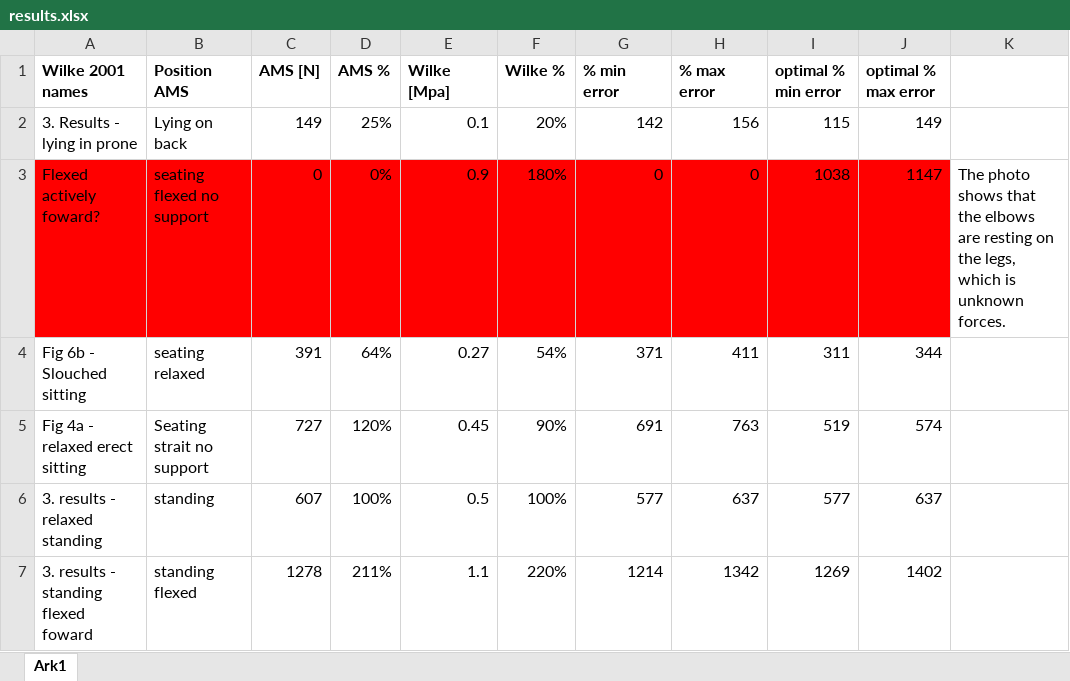
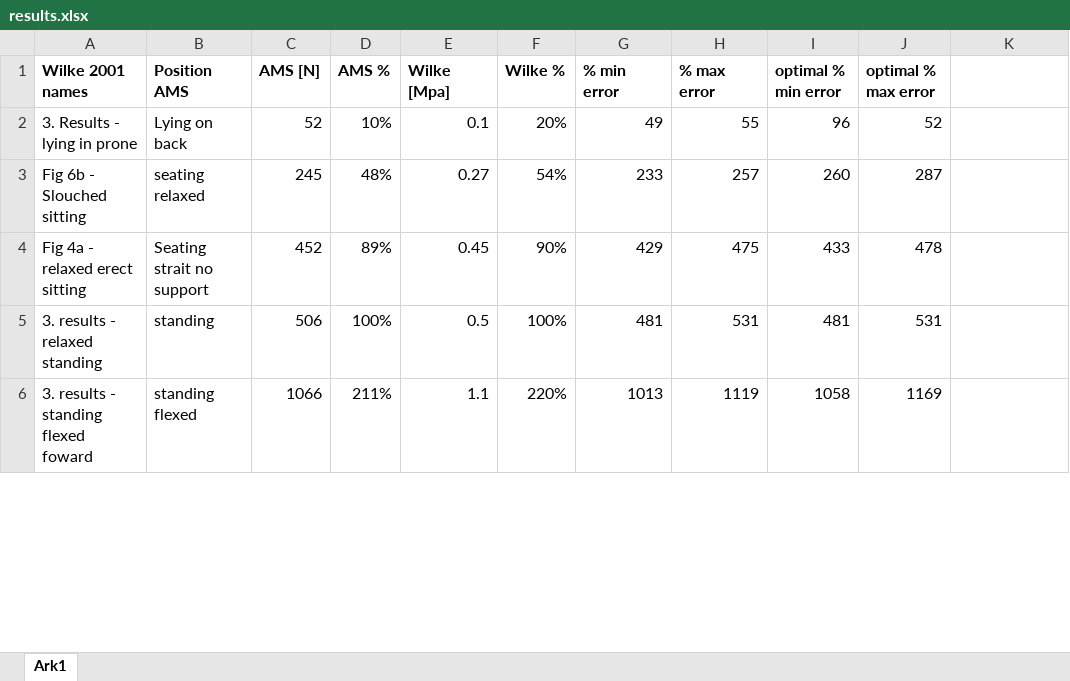
Before and after one commit to AnyBody/ammr, an Excel workbook: Application/Validation/WilkeSpinalDiscPressure/results.xlsx, sheet Ark1, drawn as a sheet; only a part is shown; values as stored, in another font and other column widths than the file's, no borders; charts and pictures not drawn; removed rows and columns are numbered as before the commit, all else as after; the diff covers the shown part only; the diff names each change by its address in the sheet, - before the commit and + after, or states it on an @@ line.

```diff
--- a/Application/Validation/WilkeSpinalDiscPressure/results.xlsx (sheet Ark1)
+++ b/Application/Validation/WilkeSpinalDiscPressure/results.xlsx (sheet Ark1)
-C2 (AMS [N]): 149
+C2 (AMS [N]): 52
-D2 (AMS %): 25%
+D2 (AMS %): 10%
-G2 (% min error): 142
+G2 (% min error): 49
-H2 (% max error): 156
+H2 (% max error): 55
-I2 (optimal % min error): 115
+I2 (optimal % min error): 96
-J2 (optimal % max error): 149
+J2 (optimal % max error): 52
-row 3: Flexed actively foward? | seating flexed no support | 0 | 0% | 0.9 | 180% | 0 | 0 | 1038 | 1147 | The photo shows that the elbows are resting on the legs, which is unknown forces.
-C3 (AMS [N]): 391
+C3 (AMS [N]): 245
-D3 (AMS %): 64%
+D3 (AMS %): 48%
-G3 (% min error): 371
+G3 (% min error): 233
-H3 (% max error): 411
+H3 (% max error): 257
-I3 (optimal % min error): 311
+I3 (optimal % min error): 260
-J3 (optimal % max error): 344
+J3 (optimal % max error): 287
-C4 (AMS [N]): 727
+C4 (AMS [N]): 452
-D4 (AMS %): 120%
+D4 (AMS %): 89%
-G4 (% min error): 691
+G4 (% min error): 429
-H4 (% max error): 763
+H4 (% max error): 475
-I4 (optimal % min error): 519
+I4 (optimal % min error): 433
-J4 (optimal % max error): 574
+J4 (optimal % max error): 478
-C5 (AMS [N]): 607
+C5 (AMS [N]): 506
-G5 (% min error): 577
+G5 (% min error): 481
-H5 (% max error): 637
+H5 (% max error): 531
-I5 (optimal % min error): 577
+I5 (optimal % min error): 481
-J5 (optimal % max error): 637
+J5 (optimal % max error): 531
-C6 (AMS [N]): 1278
+C6 (AMS [N]): 1066
-G6 (% min error): 1214
+G6 (% min error): 1013
-H6 (% max error): 1342
+H6 (% max error): 1119
-I6 (optimal % min error): 1269
+I6 (optimal % min error): 1058
-J6 (optimal % max error): 1402
+J6 (optimal % max error): 1169
```
Also changed, not shown: 18 edited cells elsewhere in this sheet, formulas that keep their value, charts or pictures, 37 other files.
